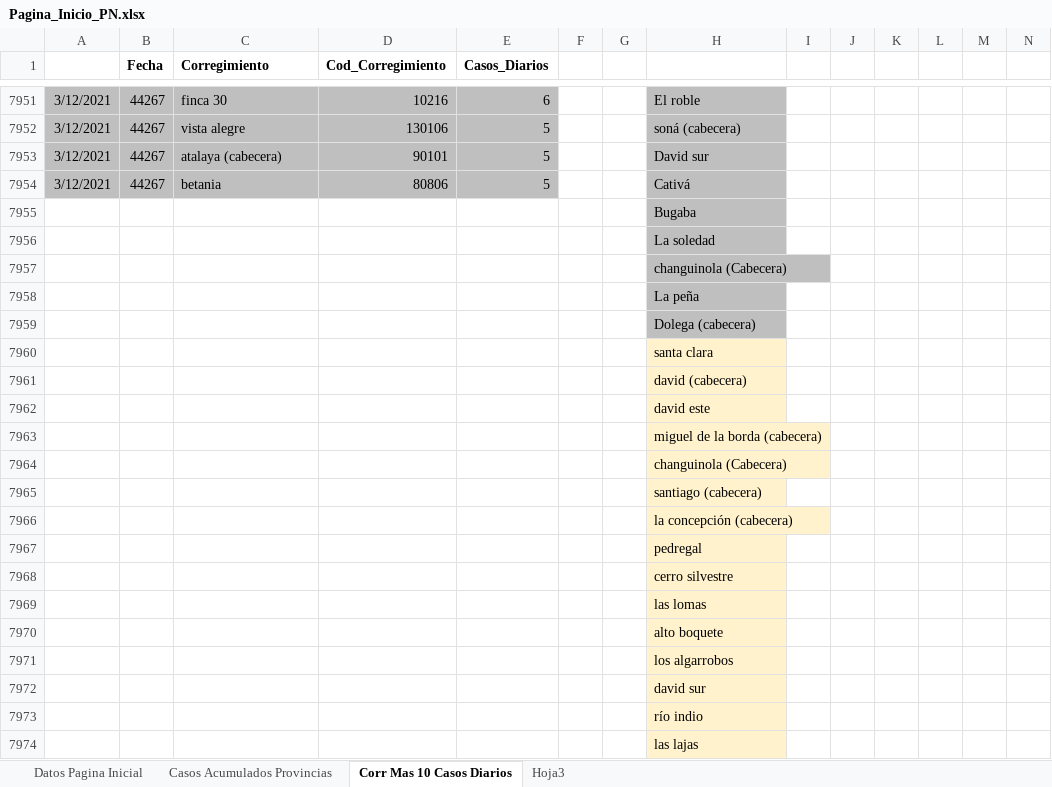
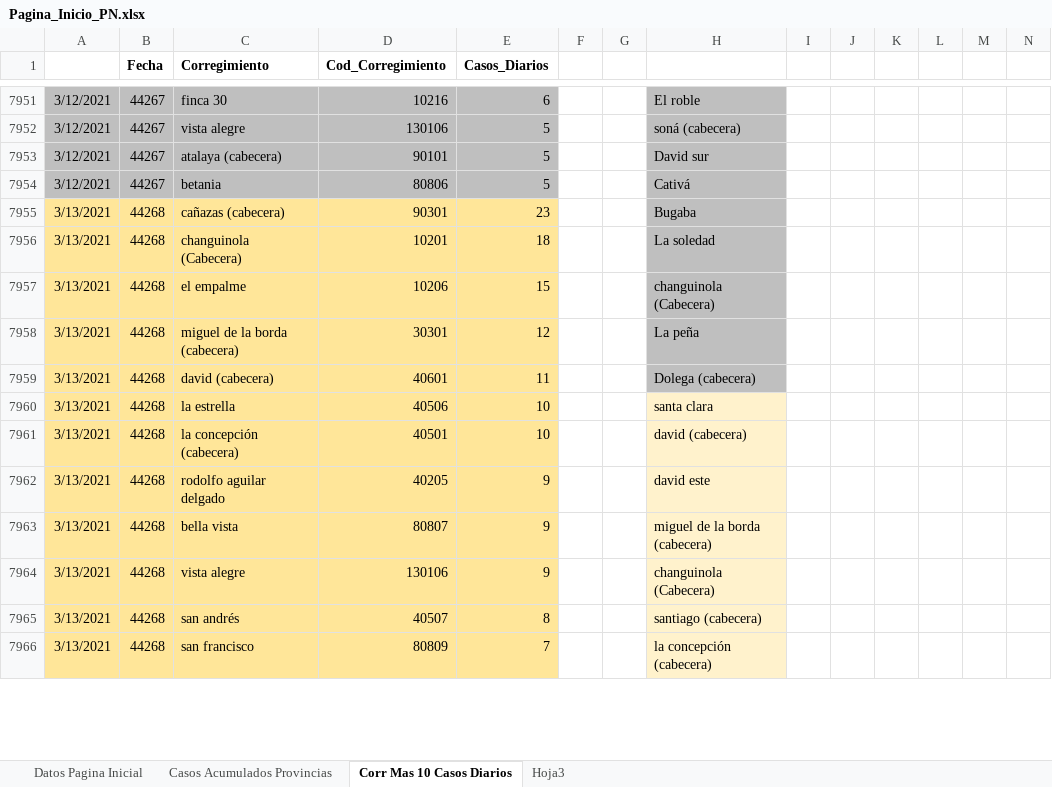
Before and after one commit to Sud-Austral/Datos_Panama, an Excel workbook: datacovidpa/Pagina_Inicio_PN.xlsx, sheet Corr Mas 10 Casos Diarios, drawn as a sheet; only a part is shown, gaps mark what is left out; values as stored, in another font and other column widths than the file's, no borders; table styles not drawn; removed rows and columns are numbered as before the commit, all else as after; the diff covers the shown part only; the diff names each change by its address in the sheet, - before the commit and + after, or states it on an @@ line.

```diff
--- a/datacovidpa/Pagina_Inicio_PN.xlsx (sheet Corr Mas 10 Casos Diarios)
+++ b/datacovidpa/Pagina_Inicio_PN.xlsx (sheet Corr Mas 10 Casos Diarios)
-row 7955:  |  |  |  |  |  |  | Bugaba
-row 7956:  |  |  |  |  |  |  | La soledad
-row 7957:  |  |  |  |  |  |  | changuinola (Cabecera)
-row 7958:  |  |  |  |  |  |  | La peña
-row 7959:  |  |  |  |  |  |  | Dolega (cabecera)
-row 7960:  |  |  |  |  |  |  | santa clara
-row 7961:  |  |  |  |  |  |  | david (cabecera)
-row 7962:  |  |  |  |  |  |  | david este
-row 7963:  |  |  |  |  |  |  | miguel de la borda (cabecera)
-row 7964:  |  |  |  |  |  |  | changuinola (Cabecera)
-row 7965:  |  |  |  |  |  |  | santiago (cabecera)
-row 7966:  |  |  |  |  |  |  | la concepción (cabecera)
-row 7967:  |  |  |  |  |  |  | pedregal
-row 7968:  |  |  |  |  |  |  | cerro silvestre
-row 7969:  |  |  |  |  |  |  | las lomas
-row 7970:  |  |  |  |  |  |  | alto boquete
-row 7971:  |  |  |  |  |  |  | los algarrobos
-row 7972:  |  |  |  |  |  |  | david sur
-row 7973:  |  |  |  |  |  |  | río indio
-row 7974:  |  |  |  |  |  |  | las lajas
+row 7955: 3/13/2021 | 44268 | cañazas (cabecera) | 90301 | 23 |  |  | Bugaba
+row 7956: 3/13/2021 | 44268 | changuinola (Cabecera) | 10201 | 18 |  |  | La soledad
+row 7957: 3/13/2021 | 44268 | el empalme | 10206 | 15 |  |  | changuinola (Cabecera)
+row 7958: 3/13/2021 | 44268 | miguel de la borda (cabecera) | 30301 | 12 |  |  | La peña
+row 7959: 3/13/2021 | 44268 | david (cabecera) | 40601 | 11 |  |  | Dolega (cabecera)
+row 7960: 3/13/2021 | 44268 | la estrella | 40506 | 10 |  |  | santa clara
+row 7961: 3/13/2021 | 44268 | la concepción (cabecera) | 40501 | 10 |  |  | david (cabecera)
+row 7962: 3/13/2021 | 44268 | rodolfo aguilar delgado | 40205 | 9 |  |  | david este
+row 7963: 3/13/2021 | 44268 | bella vista | 80807 | 9 |  |  | miguel de la borda (cabecera)
+row 7964: 3/13/2021 | 44268 | vista alegre | 130106 | 9 |  |  | changuinola (Cabecera)
+row 7965: 3/13/2021 | 44268 | san andrés | 40507 | 8 |  |  | santiago (cabecera)
+row 7966: 3/13/2021 | 44268 | san francisco | 80809 | 7 |  |  | la concepción (cabecera)
```
Also changed, not shown: 8 added rows elsewhere in this sheet, sheet Datos Pagina Inicial, sheet Casos Acumulados Provincias, 2 other files.
